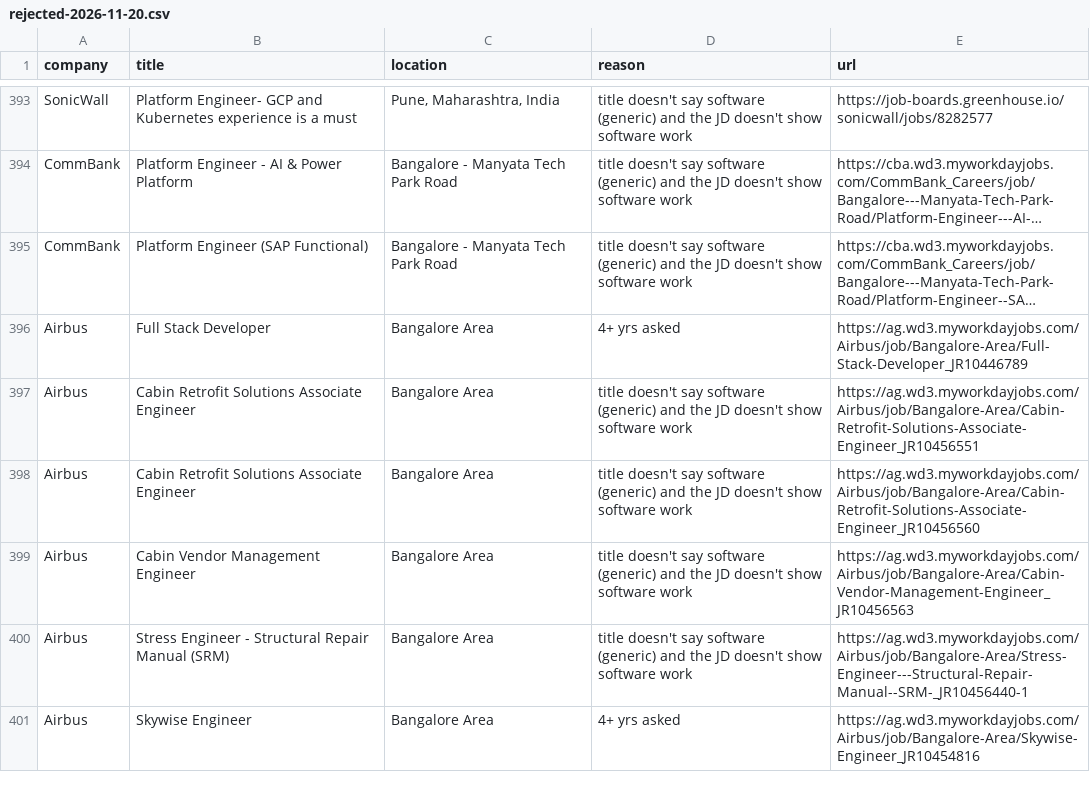
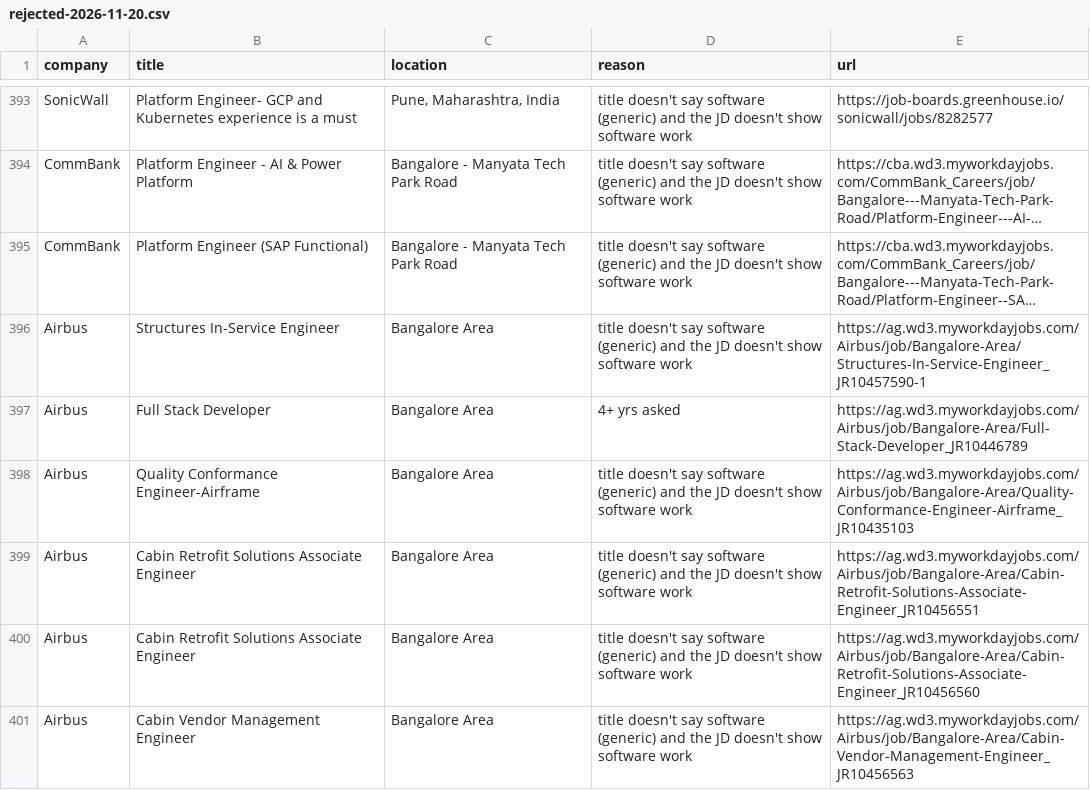
Before and after one commit to 24yash/india-swe-job-search, a CSV file: output/rejected-2026-11-20.csv, drawn as a sheet; only a part is shown, gaps mark what is left out; the shorter side is filled out with more unchanged rows; long unchanged cells end in …; the diff covers the shown part only; the diff names each change by its address in the sheet, - before the commit and + after, or states it on an @@ line.

```diff
--- a/output/rejected-2026-11-20.csv
+++ b/output/rejected-2026-11-20.csv
+row 396: Airbus | Structures In-Service Engineer | Bangalore Area | title doesn't say software (generic) and the JD doesn't show software work | https://ag.wd3.myworkdayjobs.com/Airbus/job/Bangalore-Area/Structures-In-Service-Engineer_JR10457590-1
+row 398: Airbus | Quality Conformance Engineer-Airframe | Bangalore Area | title doesn't say software (generic) and the JD doesn't show software work | https://ag.wd3.myworkdayjobs.com/Airbus/job/Bangalore-Area/Quality-Conformance-Engineer-Airframe_JR10435103
```
Also changed, not shown: 2 added rows and 2 edited cells elsewhere in this file, output/company-bank-2026-11-20.csv, output/coverage-2026-11-20.csv, 16 other files.
